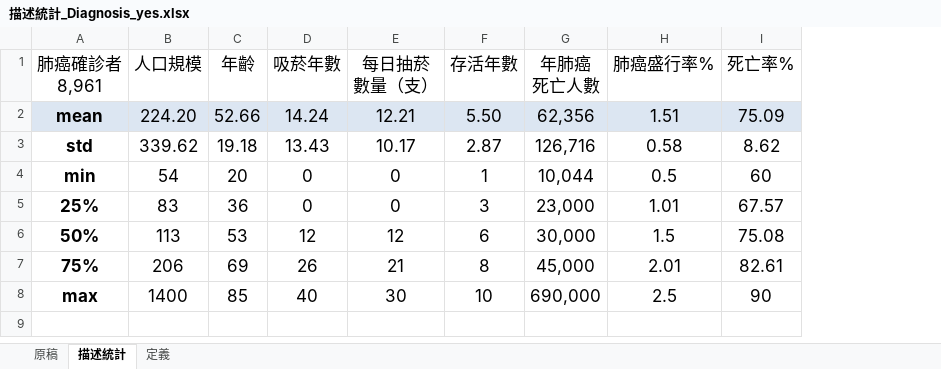
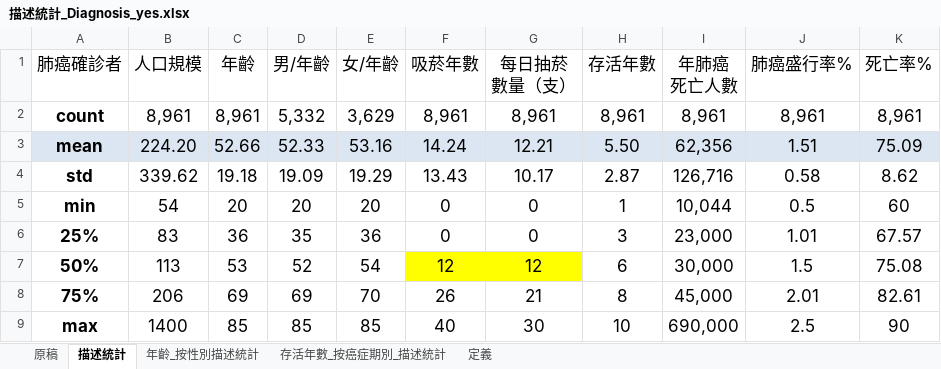
Before and after one commit to shum33333/Lung-Cancer-Risk-in-25-Countries_project, an Excel workbook: 描述統計_Diagnosis_yes.xlsx, sheet 描述統計, drawn as a sheet; values as stored, in another font and other column widths than the file's, no borders; addresses are those after the commit; ↵ is a line break in a cell; the diff names each change by its address in the sheet, - before the commit and + after, or states it on an @@ line.

```diff
--- a/描述統計_Diagnosis_yes.xlsx (sheet 描述統計)
+++ b/描述統計_Diagnosis_yes.xlsx (sheet 描述統計)
+sheet tab: 年齡_按性別描述統計
+sheet tab: 存活年數_按癌症期別_描述統計
+column D (男/年齡), rows 3-9: 52.33 | 19.09 | 20 | 35 | 52 | 69 | 85
+column E (女/年齡), rows 3-9: 53.16 | 19.29 | 20 | 36 | 54 | 70 | 85
-A1: 肺癌確診者 ↵ 8,961
+A1: 肺癌確診者
+row 2: count | 8,961 | 8,961 | 5,332 | 3,629 | 8,961 | 8,961 | 8,961 | 8,961 | 8,961 | 8,961
-F7:G7 fill: none
+F7:G7 fill: #FFFF00
```
Also changed, not shown: 檔案欄位說明.xlsx, 6 other files.
